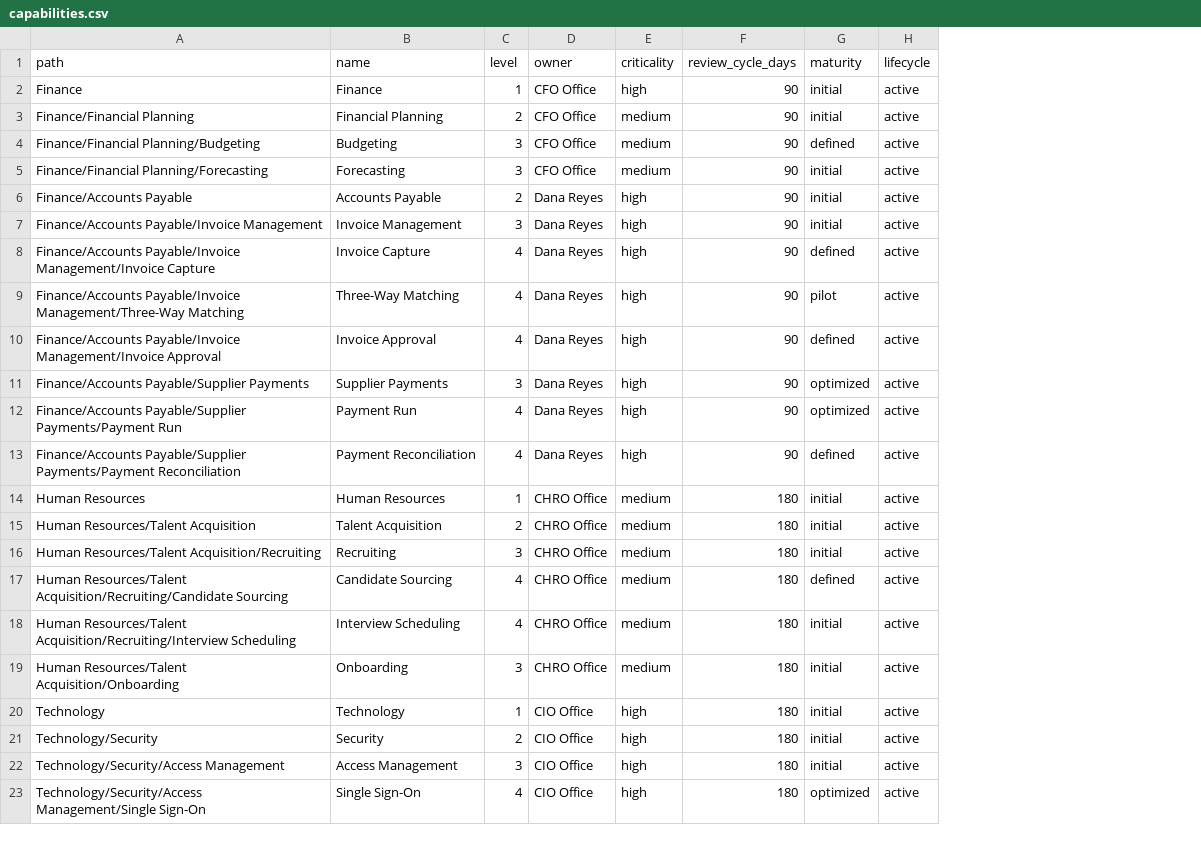
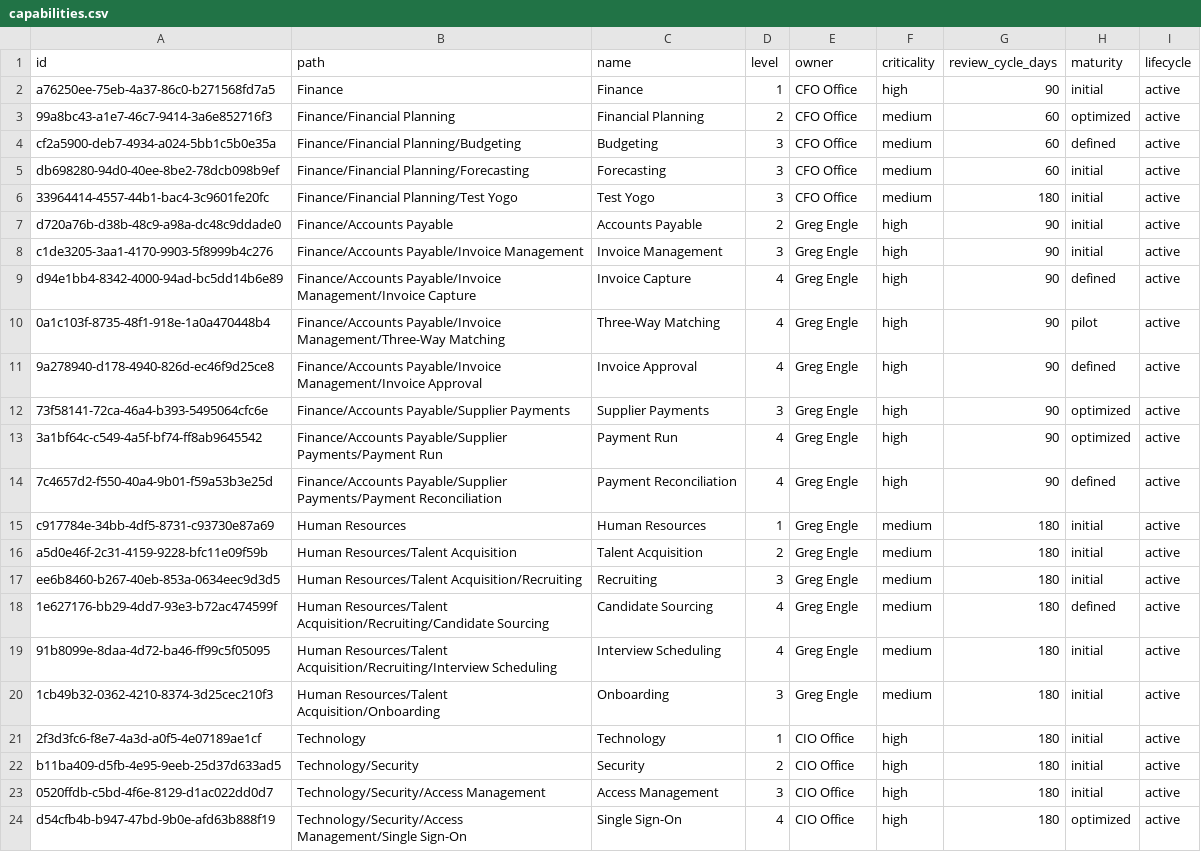
Before and after one commit to gengle/entcapabilitymodel, a CSV file: out/csv/capabilities.csv, drawn as a sheet; only a part is shown; addresses are those after the commit; the diff names each change by its address in the sheet, - before the commit and + after, or states it on an @@ line.

```diff
--- a/out/csv/capabilities.csv
+++ b/out/csv/capabilities.csv
+column A (id), rows 2-5: a76250ee-75eb-4a37-86c0-b271568fd7a5 | 99a8bc43-a1e7-46c7-9414-3a6e852716f3 | cf2a5900-deb7-4934-a024-5bb1c5b0e35a | db698280-94d0-40ee-8be2-78dcb098b9ef; rows 7-24: d720a76b-d38b-48c9-a98a-dc48c9ddade0 | c1de3205-3aa1-4170-9903-5f8999b4c276 | d94e1bb4-8342-4000-94ad-bc5dd14b6e89 | 0a1c103f-8735-48f1-918e-1a0a470448b4 | 9a278940-d178-4940-826d-ec46f9d25ce8 | 73f58141-72ca-46a4-b393-5495064cfc6e | 3a1bf64c-c549-4a5f-bf74-ff8ab9645542 | 7c4657d2-f550-40a4-9b01-f59a53b3e25d | c917784e-34bb-4df5-8731-c93730e87a69 | a5d0e46f-2c31-4159-9228-bfc11e09f59b | ee6b8460-b267-40eb-853a-0634eec9d3d5 | 1e627176-bb29-4dd7-93e3-b72ac474599f | 91b8099e-8daa-4d72-ba46-ff99c5f05095 | 1cb49b32-0362-4210-8374-3d25cec210f3 | 2f3d3fc6-f8e7-4a3d-a0f5-4e07189ae1cf | b11ba409-d5fb-4e95-9eeb-25d37d633ad5 | 0520ffdb-c5bd-4f6e-8129-d1ac022dd0d7 | d54cfb4b-b947-47bd-9b0e-afd63b888f19
-G3:G5 (review_cycle_days): 90
+G3:G5 (review_cycle_days): 60
-H3 (maturity): initial
+H3 (maturity): optimized
+row 6: 33964414-4557-44b1-bac4-3c9601fe20fc | Finance/Financial Planning/Test Yogo | Test Yogo | 3 | CFO Office | medium | 180 | initial | active
-E7:E14 (owner): Dana Reyes
+E7:E14 (owner): Greg Engle
-E15:E20 (owner): CHRO Office
+E15:E20 (owner): Greg Engle
```
Also changed, not shown: out/csv/entities.csv, out/csv/relations.csv, 52 other files.
